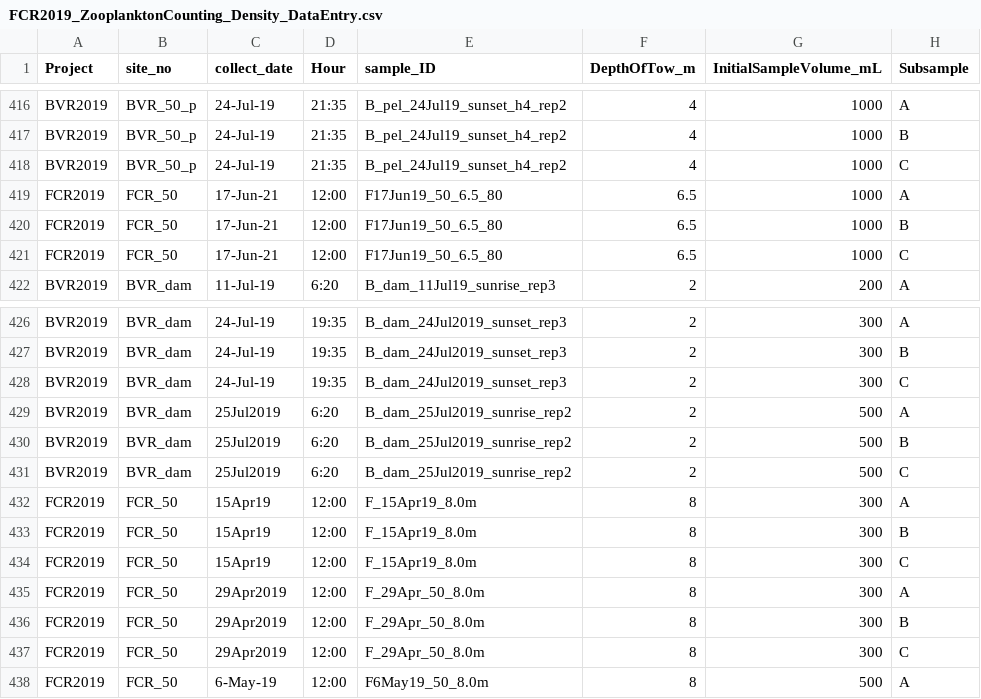
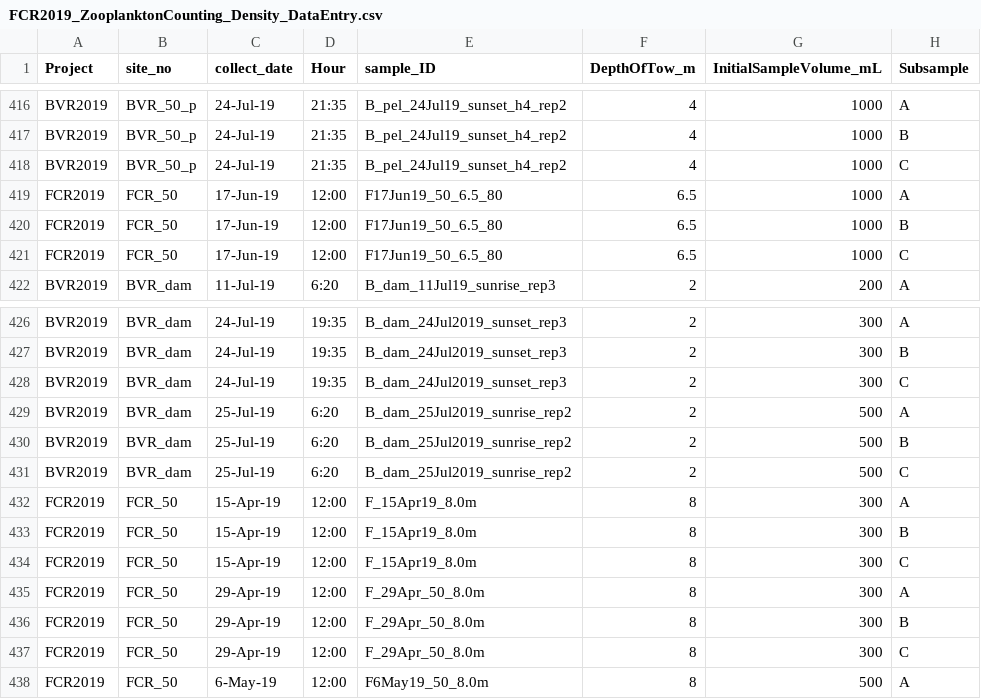
Before and after one commit to hlwander/zooplankton, a CSV file: Summer2019-DataAnalysis/RawData/FCR2019_ZooplanktonCounting_Density_DataEntry.csv, drawn as a sheet; only a part is shown, gaps mark what is left out; the diff names each change by its address in the sheet, - before the commit and + after, or states it on an @@ line.

```diff
--- a/Summer2019-DataAnalysis/RawData/FCR2019_ZooplanktonCounting_Density_DataEntry.csv
+++ b/Summer2019-DataAnalysis/RawData/FCR2019_ZooplanktonCounting_Density_DataEntry.csv
-C419:C421 (collect_date): 17-Jun-21
+C419:C421 (collect_date): 17-Jun-19
-C429:C431 (collect_date): 25Jul2019
+C429:C431 (collect_date): 25-Jul-19
-C432:C434 (collect_date): 15Apr19
+C432:C434 (collect_date): 15-Apr-19
-C435:C437 (collect_date): 29Apr2019
+C435:C437 (collect_date): 29-Apr-19
```
Also changed, not shown: Summer2019-DataAnalysis/SummaryStats/FCR_ZooplanktonSummary2019.csv, 51 other files.
